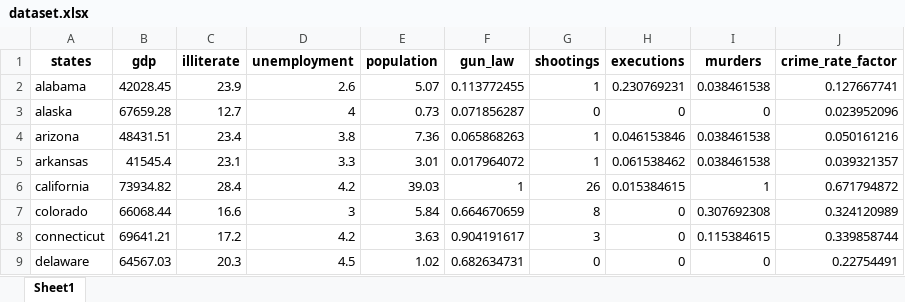
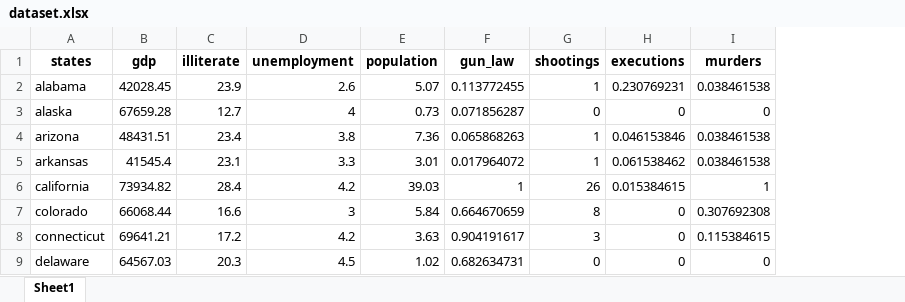
Before and after one commit to CSahithya/ser594_23fc_project, an Excel workbook: data_processed/dataset.xlsx, sheet Sheet1, drawn as a sheet; only a part is shown; values as stored, in another font and other column widths than the file's, no borders; the diff names each change by its address in the sheet, - before the commit and + after, or states it on an @@ line.

```diff
--- a/data_processed/dataset.xlsx (sheet Sheet1)
+++ b/data_processed/dataset.xlsx (sheet Sheet1)
-column J (crime_rate_factor), rows 2-9: 0.127667741 | 0.023952096 | 0.050161216 | 0.039321357 | 0.671794872 | 0.324120989 | 0.339858744 | 0.22754491
```
Also changed, not shown: 9 other files.
